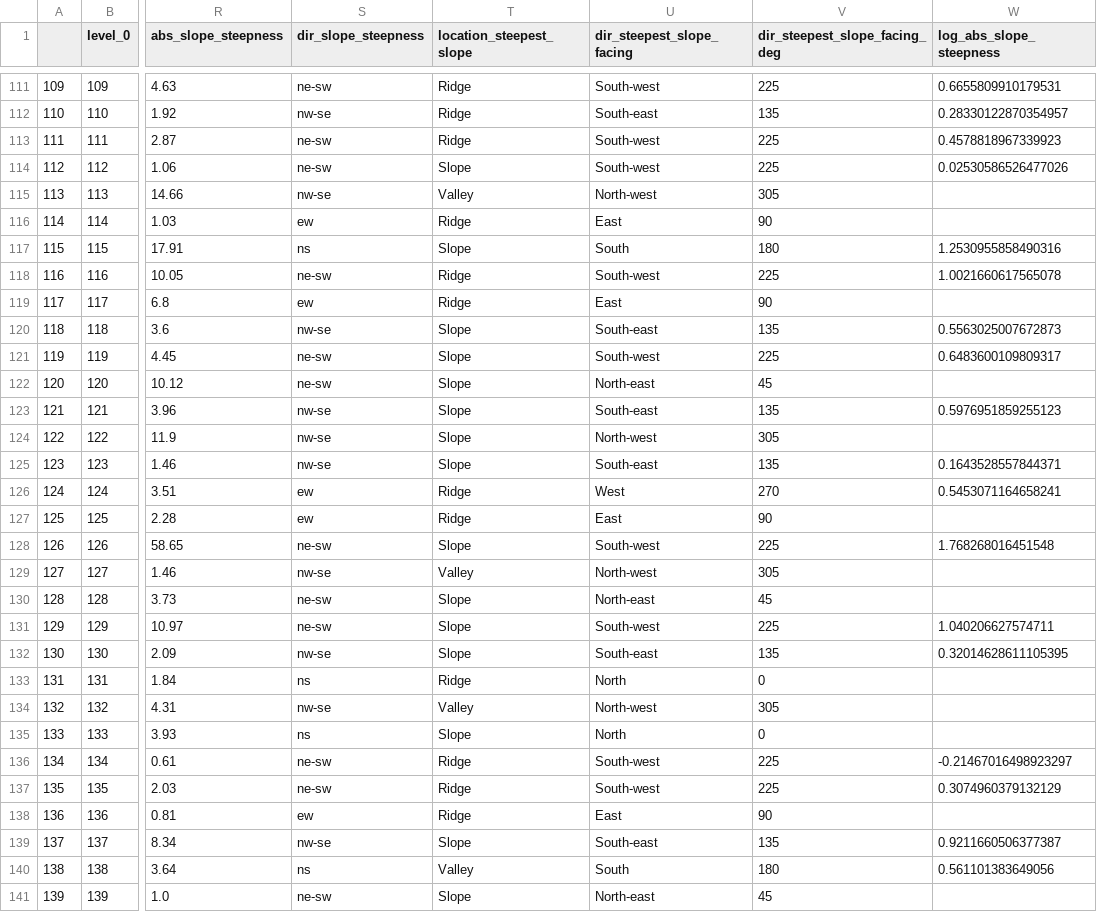
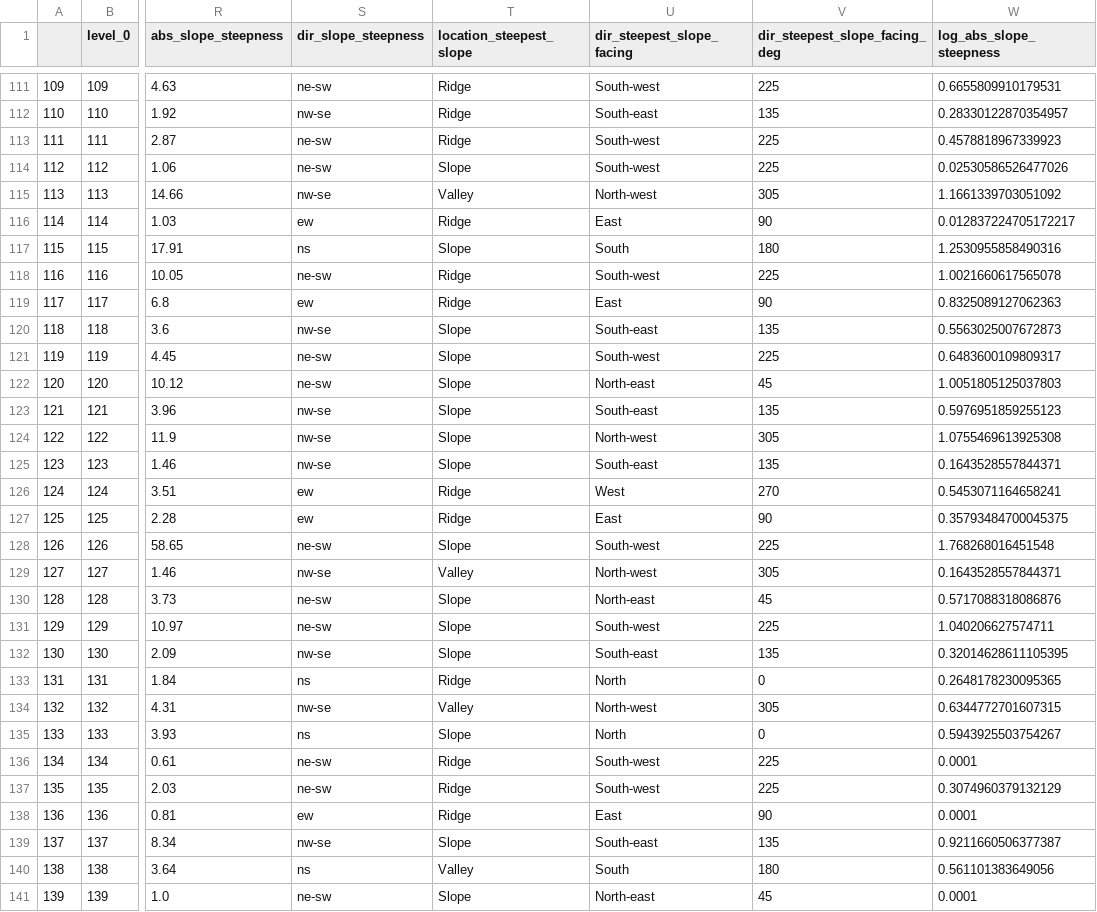
Before and after one commit to Daafip/Are-rain-gauges-in-the-right-place, a CSV file: Location on slope from DEM/Gauge Data/computed slope location.csv, drawn as a sheet; only a part is shown, gaps mark what is left out; the diff covers the shown part only; the diff names each change by its address in the sheet, - before the commit and + after, or states it on an @@ line.

```diff
--- a/Location on slope from DEM/Gauge Data/computed slope location.csv
+++ b/Location on slope from DEM/Gauge Data/computed slope location.csv
-W115 (log_abs_slope_steepness): (empty)
+W115 (log_abs_slope_steepness): 1.1661339703051092
-W116 (log_abs_slope_steepness): (empty)
+W116 (log_abs_slope_steepness): 0.012837224705172217
-W119 (log_abs_slope_steepness): (empty)
+W119 (log_abs_slope_steepness): 0.8325089127062363
-W122 (log_abs_slope_steepness): (empty)
+W122 (log_abs_slope_steepness): 1.0051805125037803
-W124 (log_abs_slope_steepness): (empty)
+W124 (log_abs_slope_steepness): 1.0755469613925308
-W127 (log_abs_slope_steepness): (empty)
+W127 (log_abs_slope_steepness): 0.35793484700045375
-W129 (log_abs_slope_steepness): (empty)
+W129 (log_abs_slope_steepness): 0.1643528557844371
-W130 (log_abs_slope_steepness): (empty)
+W130 (log_abs_slope_steepness): 0.5717088318086876
-W133 (log_abs_slope_steepness): (empty)
+W133 (log_abs_slope_steepness): 0.2648178230095365
-W134 (log_abs_slope_steepness): (empty)
+W134 (log_abs_slope_steepness): 0.6344772701607315
-W135 (log_abs_slope_steepness): (empty)
+W135 (log_abs_slope_steepness): 0.5943925503754267
-W136 (log_abs_slope_steepness): -0.21467016498923297
+W136 (log_abs_slope_steepness): 0.0001
-W138 (log_abs_slope_steepness): (empty)
+W138 (log_abs_slope_steepness): 0.0001
-W141 (log_abs_slope_steepness): (empty)
+W141 (log_abs_slope_steepness): 0.0001
```
Also changed, not shown: 174 edited cells elsewhere in this file, 1 other file.
